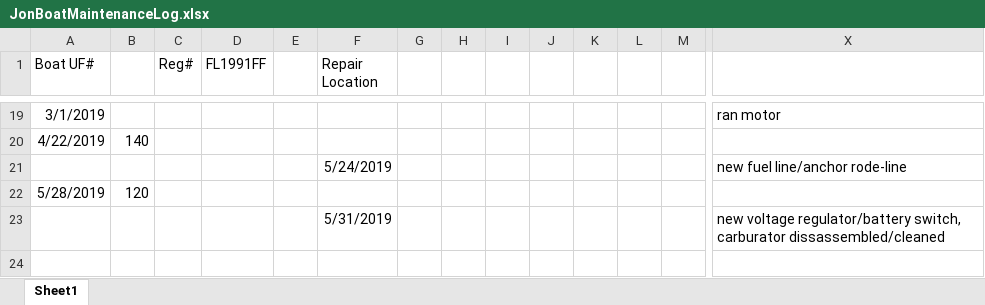
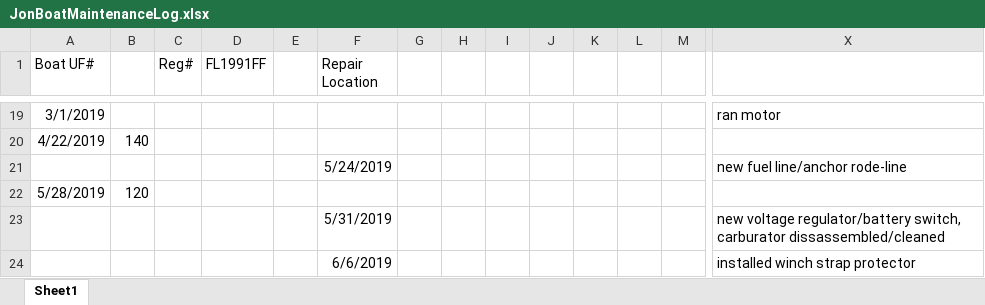
Before and after one commit to sbeck1/Beck_LC_R, an Excel workbook: misc/boat_logs/JonBoatMaintenanceLog.xlsx, sheet Sheet1, drawn as a sheet; only a part is shown, gaps mark what is left out; values as stored, in another font and other column widths than the file's, no borders; rows hold the shown columns only; the diff names each change by its address in the sheet, - before the commit and + after, or states it on an @@ line.

```diff
--- a/misc/boat_logs/JonBoatMaintenanceLog.xlsx (sheet Sheet1)
+++ b/misc/boat_logs/JonBoatMaintenanceLog.xlsx (sheet Sheet1)
+row 24:  |  |  |  |  | 6/6/2019 |  |  |  |  |  |  |  | installed winch strap protector
```
Also changed, not shown: misc/boat_logs/CarolinaSkiffMaintenanceLog.xlsx, misc/boat_logs/NewAirboatMaintenanceLog.xlsx, 3 other files.
